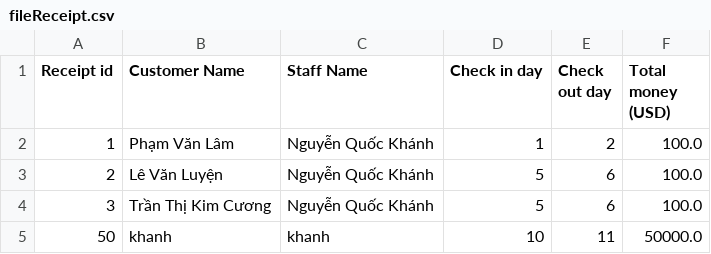
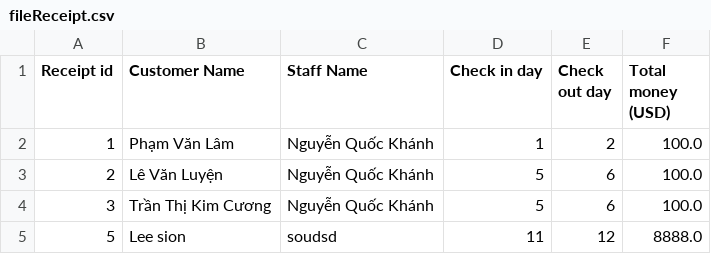
Before and after one commit to quockhanh23/Case, a CSV file: fileReceipt.csv, drawn as a sheet; removed rows and columns are numbered as before the commit, all else as after; the diff names each change by its address in the sheet, - before the commit and + after, or states it on an @@ line.

```diff
--- a/fileReceipt.csv
+++ b/fileReceipt.csv
-row 5: 50 | khanh | khanh | 10 | 11 | 50000.0
+row 5: 5 | Lee sion | soudsd | 11 | 12 | 8888.0
```
Also changed, not shown: 8 other files.
